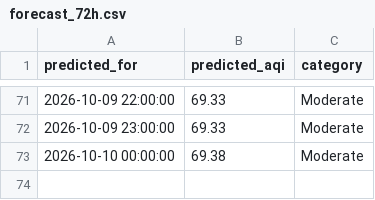
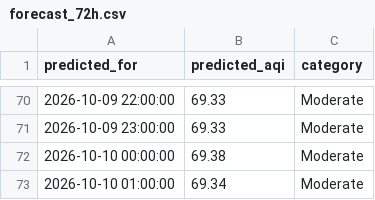
Before and after one commit to umerkhan791/Pearls-AQI-Predictor, a CSV file: data/forecast_72h.csv, drawn as a sheet; only a part is shown, gaps mark what is left out; the diff covers the shown part only; the diff names each change by its address in the sheet, - before the commit and + after, or states it on an @@ line.

```diff
--- a/data/forecast_72h.csv
+++ b/data/forecast_72h.csv
+row 73: 2026-10-10 01:00:00 | 69.34 | Moderate
```
Also changed, not shown: 1 removed row and 30 edited cells elsewhere in this file.
